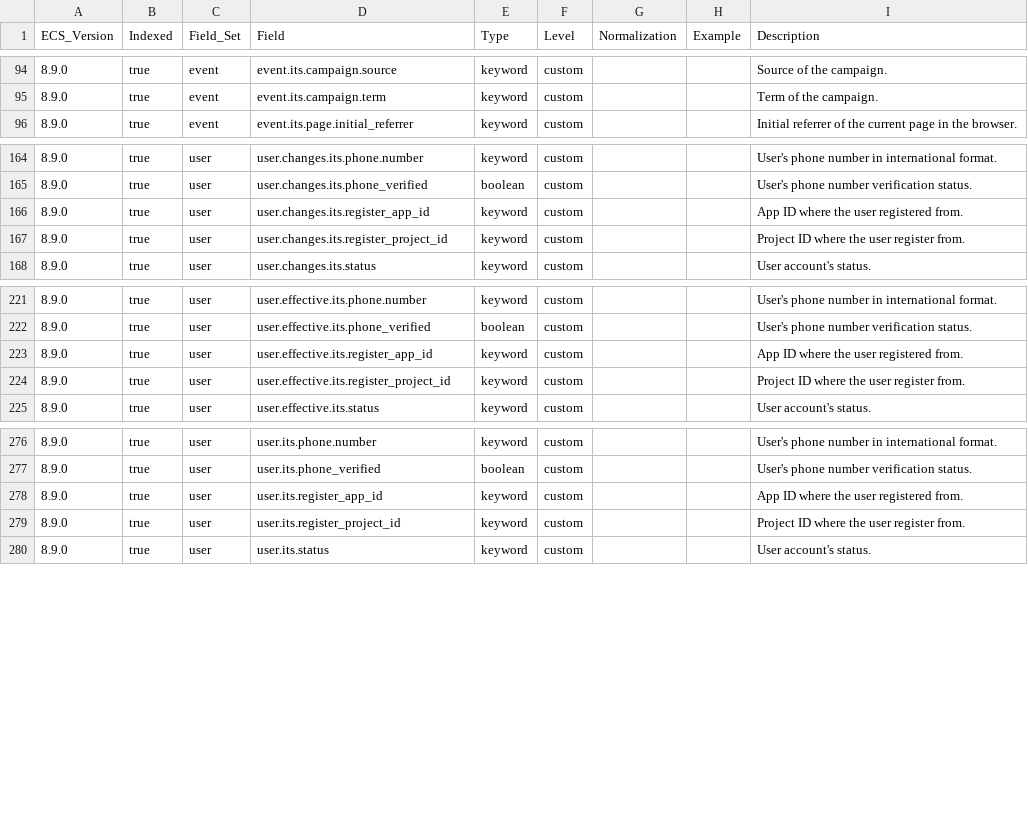
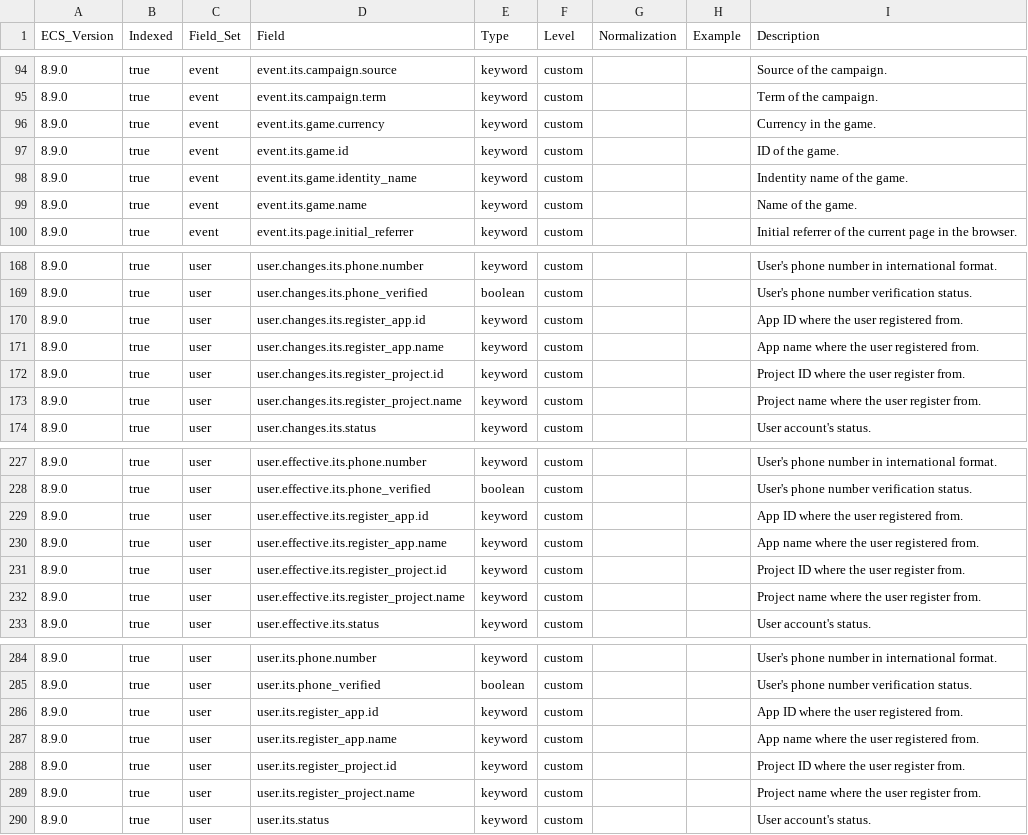
Before and after one commit to itcgosucorp/ITS-ecs, a CSV file: its/index-templates/event/generated/csv/fields.csv, drawn as a sheet; only a part is shown, gaps mark what is left out; the diff covers the shown part only.

Commit message:
chore: add game schema

```diff
--- a/its/index-templates/event/generated/csv/fields.csv
+++ b/its/index-templates/event/generated/csv/fields.csv
@@ -95,2 +95,6 @@ ECS_Version,Indexed,Field_Set,Field,Type,Level,Normalization,Example,Description
 8.9.0,true,event,event.its.campaign.term,keyword,custom,,,Term of the campaign.
+8.9.0,true,event,event.its.game.currency,keyword,custom,,,Currency in the game.
+8.9.0,true,event,event.its.game.id,keyword,custom,,,ID of the game.
+8.9.0,true,event,event.its.game.identity_name,keyword,custom,,,Indentity name of the game.
+8.9.0,true,event,event.its.game.name,keyword,custom,,,Name of the game.
 8.9.0,true,event,event.its.page.initial_referrer,keyword,custom,,,Initial referrer of the current page in the browser.
@@ -165,4 +169,6 @@ ECS_Version,Indexed,Field_Set,Field,Type,Level,Normalization,Example,Description
 8.9.0,true,user,user.changes.its.phone_verified,boolean,custom,,,User's phone number verification status.
-8.9.0,true,user,user.changes.its.register_app_id,keyword,custom,,,App ID where the user registered from.
-8.9.0,true,user,user.changes.its.register_project_id,keyword,custom,,,Project ID where the user register from.
+8.9.0,true,user,user.changes.its.register_app.id,keyword,custom,,,App ID where the user registered from.
+8.9.0,true,user,user.changes.its.register_app.name,keyword,custom,,,App name where the user registered from.
+8.9.0,true,user,user.changes.its.register_project.id,keyword,custom,,,Project ID where the user register from.
+8.9.0,true,user,user.changes.its.register_project.name,keyword,custom,,,Project name where the user register from.
 8.9.0,true,user,user.changes.its.status,keyword,custom,,,User account's status.
@@ -222,4 +228,6 @@ ECS_Version,Indexed,Field_Set,Field,Type,Level,Normalization,Example,Description
 8.9.0,true,user,user.effective.its.phone_verified,boolean,custom,,,User's phone number verification status.
-8.9.0,true,user,user.effective.its.register_app_id,keyword,custom,,,App ID where the user registered from.
-8.9.0,true,user,user.effective.its.register_project_id,keyword,custom,,,Project ID where the user register from.
+8.9.0,true,user,user.effective.its.register_app.id,keyword,custom,,,App ID where the user registered from.
+8.9.0,true,user,user.effective.its.register_app.name,keyword,custom,,,App name where the user registered from.
+8.9.0,true,user,user.effective.its.register_project.id,keyword,custom,,,Project ID where the user register from.
+8.9.0,true,user,user.effective.its.register_project.name,keyword,custom,,,Project name where the user register from.
 8.9.0,true,user,user.effective.its.status,keyword,custom,,,User account's status.
@@ -277,4 +285,6 @@ ECS_Version,Indexed,Field_Set,Field,Type,Level,Normalization,Example,Description
 8.9.0,true,user,user.its.phone_verified,boolean,custom,,,User's phone number verification status.
-8.9.0,true,user,user.its.register_app_id,keyword,custom,,,App ID where the user registered from.
-8.9.0,true,user,user.its.register_project_id,keyword,custom,,,Project ID where the user register from.
+8.9.0,true,user,user.its.register_app.id,keyword,custom,,,App ID where the user registered from.
+8.9.0,true,user,user.its.register_app.name,keyword,custom,,,App name where the user registered from.
+8.9.0,true,user,user.its.register_project.id,keyword,custom,,,Project ID where the user register from.
+8.9.0,true,user,user.its.register_project.name,keyword,custom,,,Project name where the user register from.
 8.9.0,true,user,user.its.status,keyword,custom,,,User account's status.
```
Also changed, not shown: 2 added rows and 2 edited cells elsewhere in this file, 9 other files.
